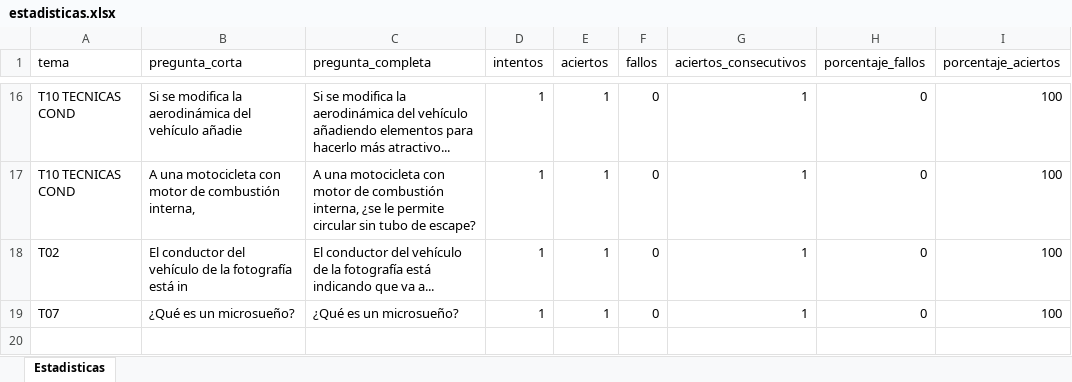
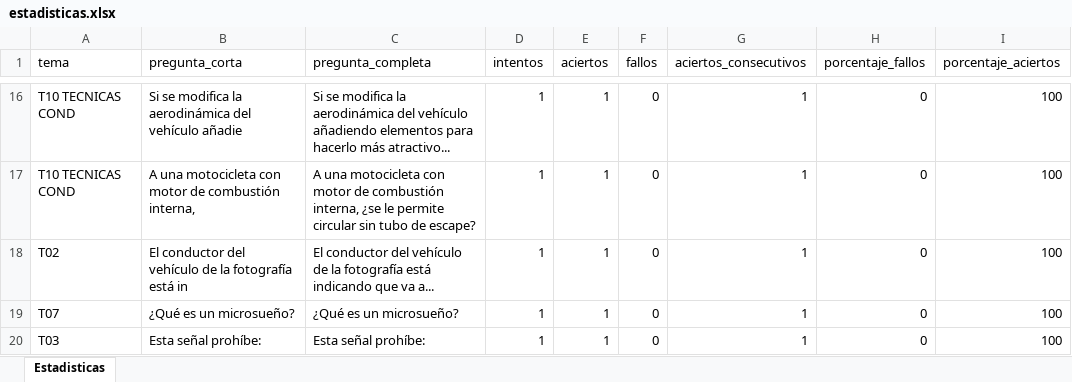
Before and after one commit to Yorchip/AUTOESCUELA, an Excel workbook: estadisticas.xlsx, sheet Estadisticas, drawn as a sheet; only a part is shown, gaps mark what is left out; values as stored, in another font and other column widths than the file's, no borders; the diff names each change by its address in the sheet, - before the commit and + after, or states it on an @@ line.

Commit message:
📊 Actualización automática de estadísticas

```diff
--- a/estadisticas.xlsx (sheet Estadisticas)
+++ b/estadisticas.xlsx (sheet Estadisticas)
+row 20: T03 | Esta señal prohíbe: | Esta señal prohíbe: | 1 | 1 | 0 | 1 | 0 | 100
```
